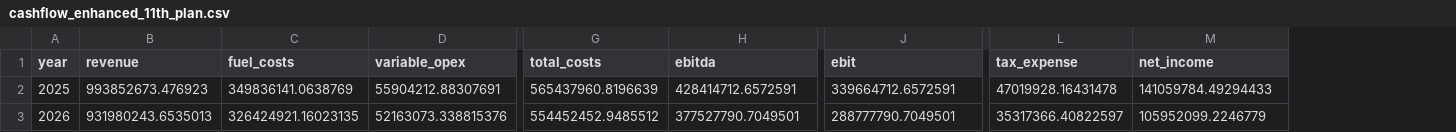
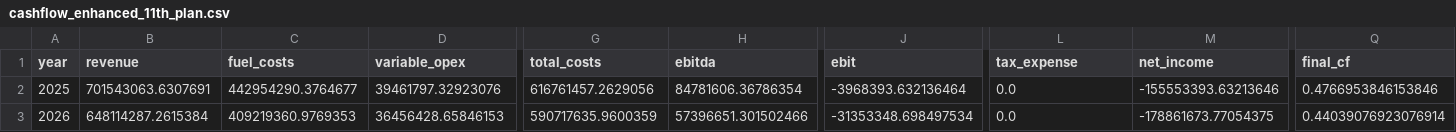
Before and after one commit to PLANiT-Institute/climate_risk_premium, a CSV file: results/cashflow_enhanced_11th_plan.csv, drawn as a sheet; only a part is shown, gaps mark what is left out; the diff covers the shown part only; the diff names each change by its address in the sheet, - before the commit and + after, or states it on an @@ line.

```diff
--- a/results/cashflow_enhanced_11th_plan.csv
+++ b/results/cashflow_enhanced_11th_plan.csv
+column Q (final_cf), rows 2-3: 0.4766953846153846 | 0.44039076923076914
-B2 (revenue): 993852673.476923
+B2 (revenue): 701543063.6307691
-C2 (fuel_costs): 349836141.0638769
+C2 (fuel_costs): 442954290.3764677
-D2 (variable_opex): 55904212.88307691
+D2 (variable_opex): 39461797.32923076
-G2 (total_costs): 565437960.8196639
+G2 (total_costs): 616761457.2629056
-H2 (ebitda): 428414712.6572591
+H2 (ebitda): 84781606.36786354
-J2 (ebit): 339664712.6572591
+J2 (ebit): -3968393.632136464
-L2 (tax_expense): 47019928.16431478
+L2 (tax_expense): 0.0
-M2 (net_income): 141059784.49294433
+M2 (net_income): -155553393.63213646
-B3 (revenue): 931980243.6535013
+B3 (revenue): 648114287.2615384
-C3 (fuel_costs): 326424921.16023135
+C3 (fuel_costs): 409219360.9769353
-D3 (variable_opex): 52163073.338815376
+D3 (variable_opex): 36456428.65846153
-G3 (total_costs): 554452452.9485512
+G3 (total_costs): 590717635.9600359
-H3 (ebitda): 377527790.7049501
+H3 (ebitda): 57396651.301502466
-J3 (ebit): 288777790.7049501
+J3 (ebit): -31353348.698497534
-L3 (tax_expense): 35317366.40822597
+L3 (tax_expense): 0.0
-M3 (net_income): 105952099.2246779
+M3 (net_income): -178861673.77054375
```
Also changed, not shown: 139 edited cells elsewhere in this file, results/cashflow_aggressive_transition.csv, results/cashflow_baseline.csv, 20 other files.
